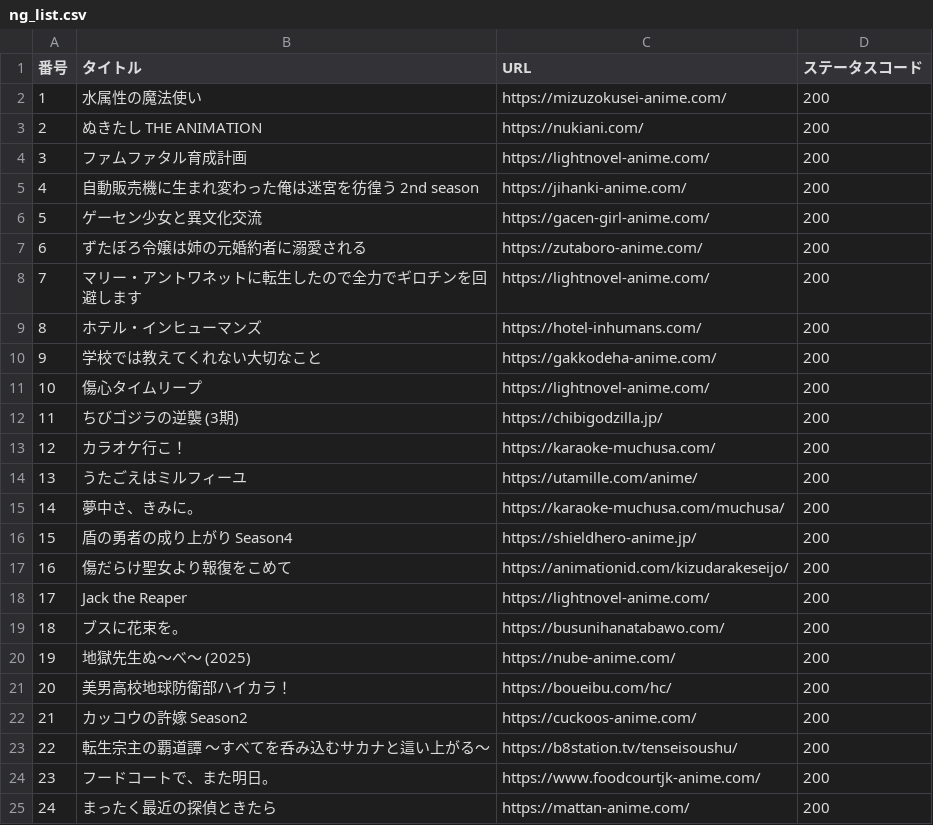
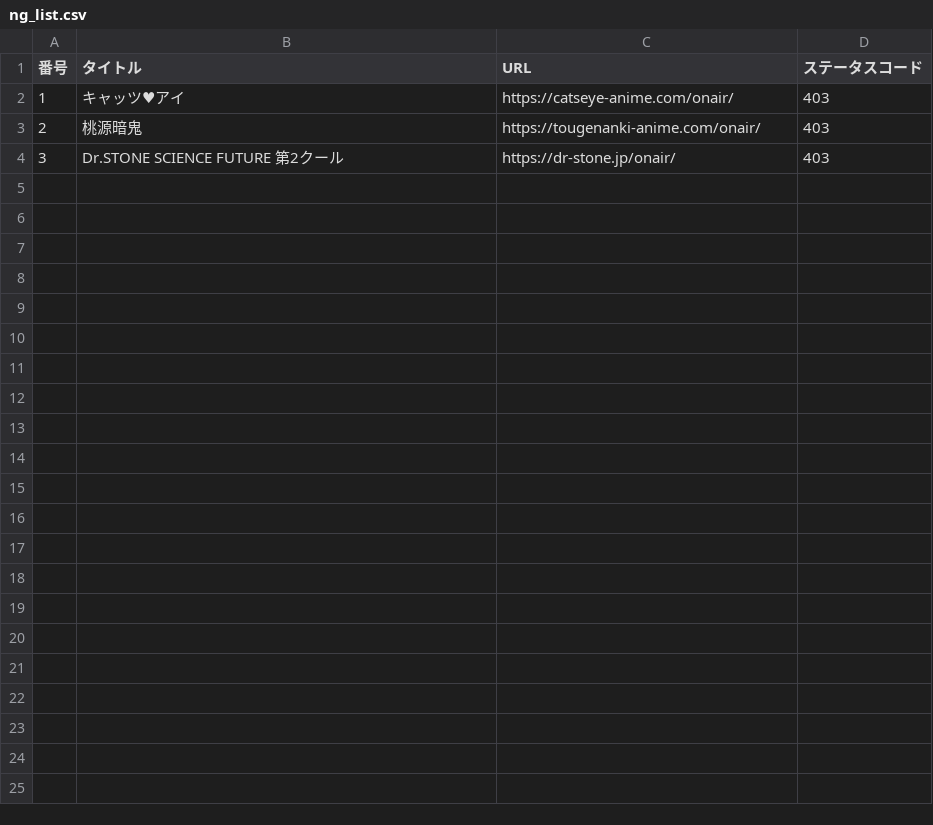
Before and after one commit to hiromuaraki/AniTime_app, a CSV file: data/ng_list.csv, drawn as a sheet.

```diff
--- a/data/ng_list.csv
+++ b/data/ng_list.csv
@@ -1,25 +1,4 @@
 番号,タイトル,URL,ステータスコード
-1,水属性の魔法使い,https://mizuzokusei-anime.com/,200
-2,ぬきたし THE ANIMATION,https://nukiani.com/,200
-3,ファムファタル育成計画,https://lightnovel-anime.com/,200
-4,自動販売機に生まれ変わった俺は迷宮を彷徨う 2nd season,https://jihanki-anime.com/,200
-5,ゲーセン少女と異文化交流,https://gacen-girl-anime.com/,200
-6,ずたぼろ令嬢は姉の元婚約者に溺愛される,https://zutaboro-anime.com/,200
-7,マリー・アントワネットに転生したので全力でギロチンを回避します,https://lightnovel-anime.com/,200
-8,ホテル・インヒューマンズ,https://hotel-inhumans.com/,200
-9,学校では教えてくれない大切なこと,https://gakkodeha-anime.com/,200
-10,傷心タイムリープ,https://lightnovel-anime.com/,200
-11,ちびゴジラの逆襲 (3期),https://chibigodzilla.jp/,200
-12,カラオケ行こ！,https://karaoke-muchusa.com/,200
-13,うたごえはミルフィーユ,https://utamille.com/anime/,200
-14,夢中さ、きみに。,https://karaoke-muchusa.com/muchusa/,200
-15,盾の勇者の成り上がり Season4,https://shieldhero-anime.jp/,200
-16,傷だらけ聖女より報復をこめて,https://animationid.com/kizudarakeseijo/,200
-17,Jack the Reaper,https://lightnovel-anime.com/,200
-18,ブスに花束を。,https://busunihanatabawo.com/,200
-19,地獄先生ぬ〜べ〜 (2025),https://nube-anime.com/,200
-20,美男高校地球防衛部ハイカラ！,https://boueibu.com/hc/,200
-21,カッコウの許嫁 Season2,https://cuckoos-anime.com/,200
-22,転生宗主の覇道譚 ～すべてを呑み込むサカナと這い上がる～,https://b8station.tv/tenseisoushu/,200
-23,フードコートで、また明日。,https://www.foodcourtjk-anime.com/,200
-24,まったく最近の探偵ときたら,https://mattan-anime.com/,200
+1,キャッツ♥アイ,https://catseye-anime.com/onair/,403
+2,桃源暗鬼,https://tougenanki-anime.com/onair/,403
+3,Dr.STONE SCIENCE FUTURE 第2クール,https://dr-stone.jp/onair/,403
```
Also changed, not shown: data/anime_release_schedule.csv, works_info/works_info.csv, 5 other files.
